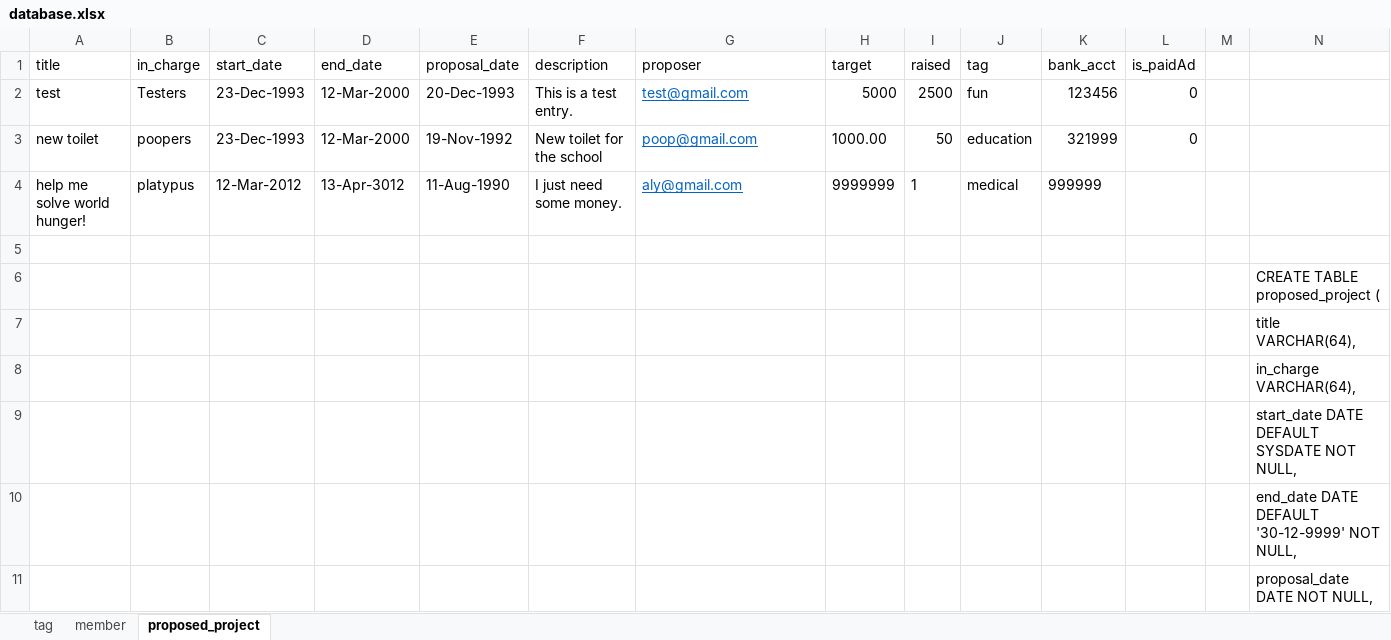
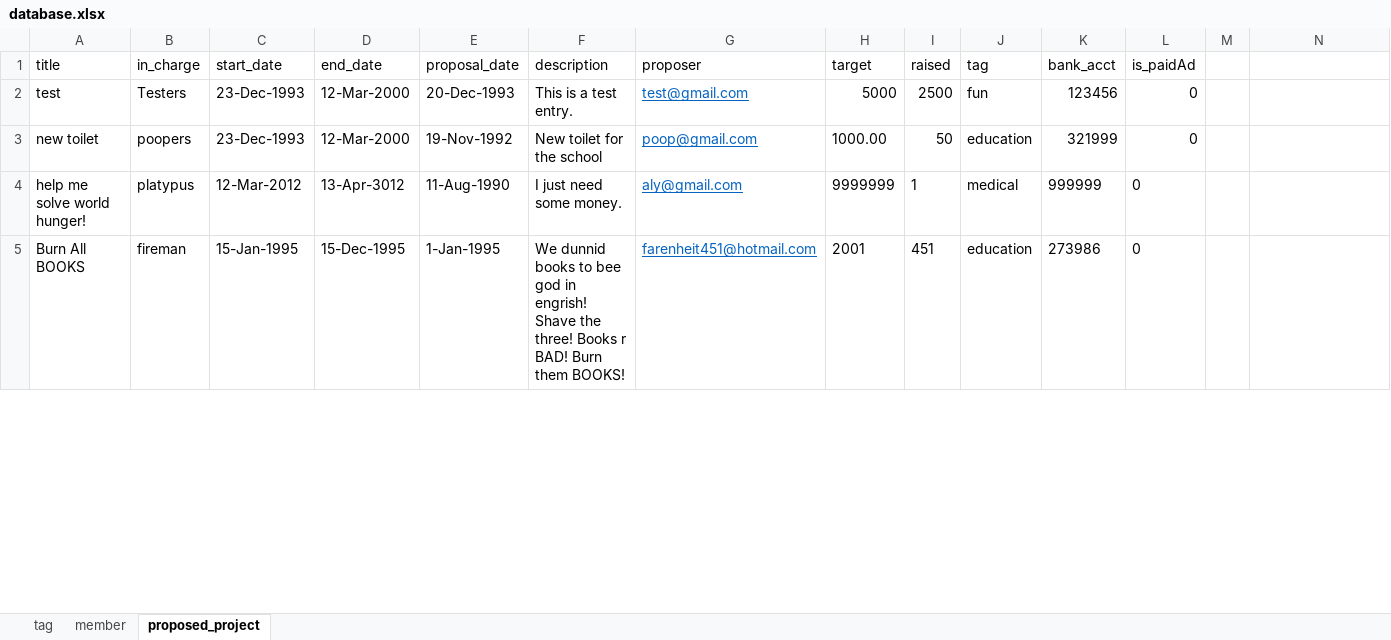
Before and after one commit to leonardhml/CS2102-Project, an Excel workbook: database.xlsx, sheet proposed_project, drawn as a sheet; only a part is shown; values as stored, in another font and other column widths than the file's, no borders; removed rows and columns are numbered as before the commit, all else as after; the diff covers the shown part only; the diff names each change by its address in the sheet, - before the commit and + after, or states it on an @@ line.

```diff
--- a/database.xlsx (sheet proposed_project)
+++ b/database.xlsx (sheet proposed_project)
-L4 (is_paidAd): (empty)
+L4 (is_paidAd): 0
-row 5: (empty)
+row 5: Burn All BOOKS | fireman | 15-Jan-1995 | 15-Dec-1995 | 1-Jan-1995 | We dunnid books to bee god in engrish! Shave the three! Books r BAD! Burn them BOOKS! | farenheit451@hotmail.com | 2001 | 451 | education | 273986 | 0
-row 6:  |  |  |  |  |  |  |  |  |  |  |  |  | CREATE TABLE proposed_project (
-row 7:  |  |  |  |  |  |  |  |  |  |  |  |  | title VARCHAR(64),
-row 8:  |  |  |  |  |  |  |  |  |  |  |  |  | in_charge VARCHAR(64),
-row 9:  |  |  |  |  |  |  |  |  |  |  |  |  | start_date DATE DEFAULT SYSDATE NOT NULL,
-row 10:  |  |  |  |  |  |  |  |  |  |  |  |  | end_date DATE DEFAULT '30-12-9999' NOT NULL,
-row 11:  |  |  |  |  |  |  |  |  |  |  |  |  | proposal_date DATE NOT NULL,
```
Also changed, not shown: 6 added rows and 2 removed rows elsewhere in this sheet, sheet member, sheet tag, 5 other files.
